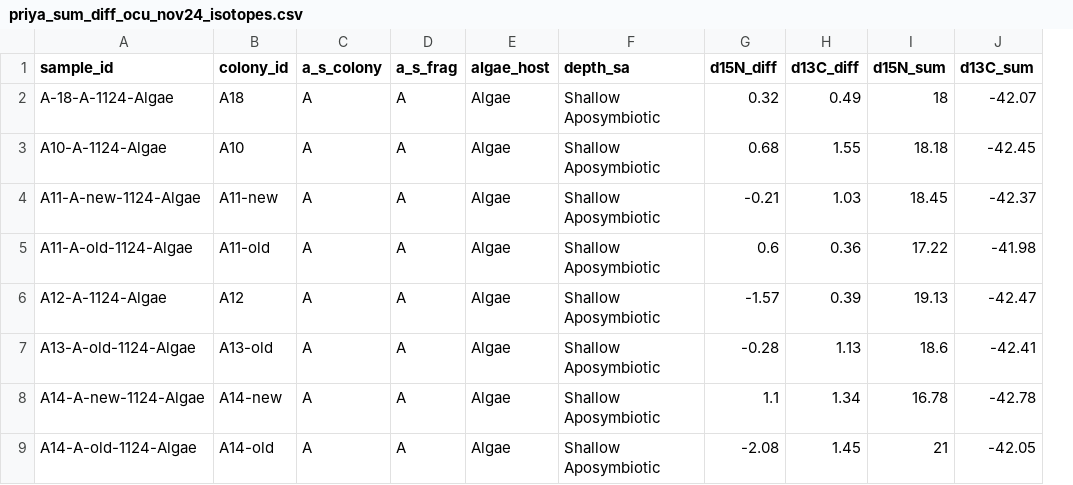
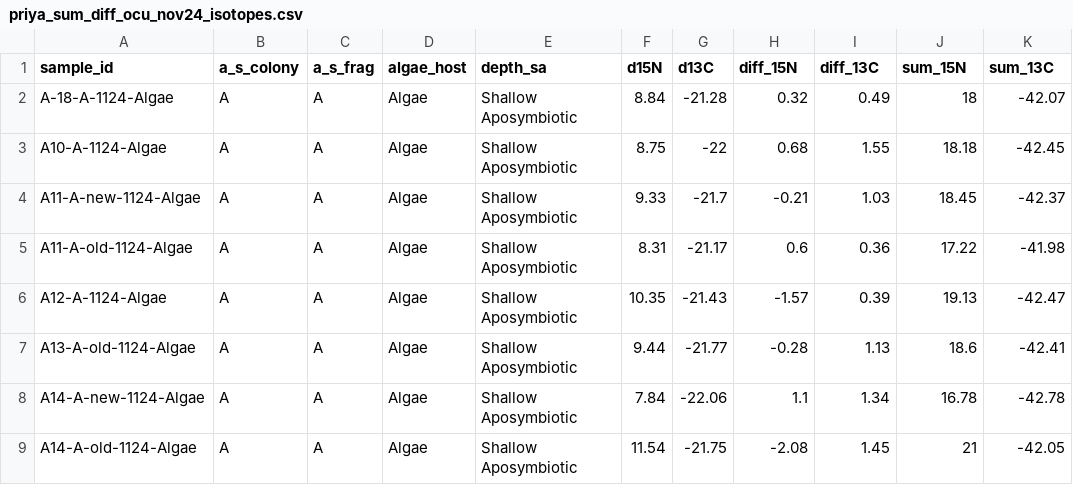
Before and after one commit to mayapow/oculina_seasonal, a CSV file: Data/Nov_2024/priya_sum_diff_ocu_nov24_isotopes.csv, drawn as a sheet; only a part is shown; removed rows and columns are numbered as before the commit, all else as after; the diff names each change by its address in the sheet, - before the commit and + after, or states it on an @@ line.

Commit message:
began merging isotope with oculina

```diff
--- a/Data/Nov_2024/priya_sum_diff_ocu_nov24_isotopes.csv
+++ b/Data/Nov_2024/priya_sum_diff_ocu_nov24_isotopes.csv
-column B (colony_id), rows 2-9: A18 | A10 | A11-new | A11-old | A12 | A13-old | A14-new | A14-old
+column F (d15N), rows 2-9: 8.84 | 8.75 | 9.33 | 8.31 | 10.35 | 9.44 | 7.84 | 11.54
+column G (d13C), rows 2-9: -21.28 | -22 | -21.7 | -21.17 | -21.43 | -21.77 | -22.06 | -21.75
-H1: d15N_diff
+H1: diff_15N
-I1: d13C_diff
+I1: diff_13C
-J1: d15N_sum
+J1: sum_15N
-K1: d13C_sum
+K1: sum_13C
```
Also changed, not shown: Data/Nov_2024/oculina_nov2024_isotopes.csv, 1 other file.
